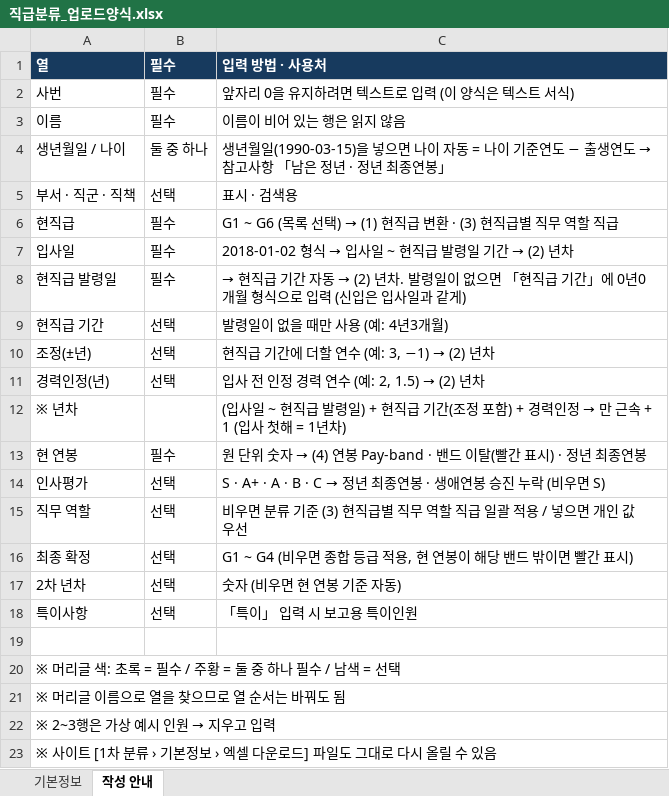
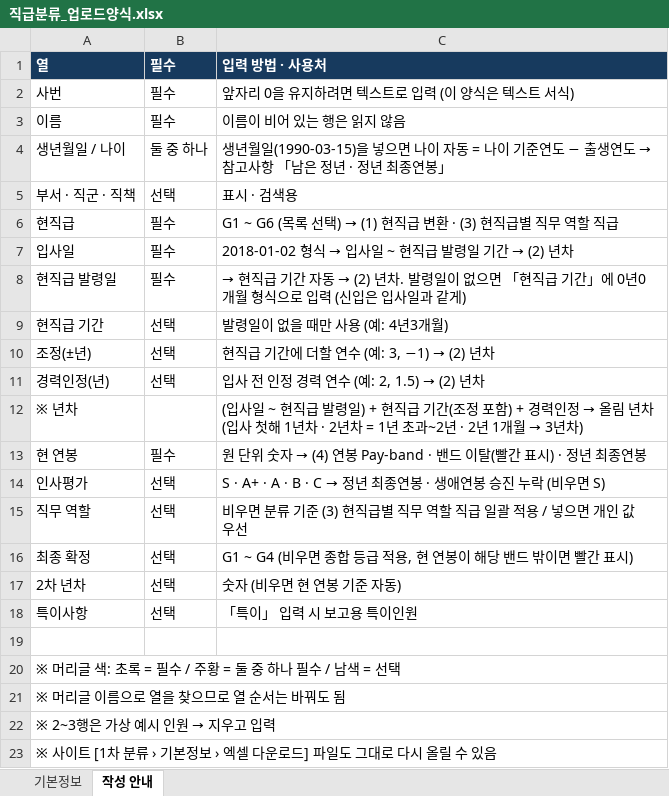
Before and after one commit to chosw9187-source/30agro, an Excel workbook: tools/grade2/직급분류_업로드양식.xlsx, sheet 작성 안내, drawn as a sheet; values as stored, in another font and other column widths than the file's, no borders; the diff names each change by its address in the sheet, - before the commit and + after, or states it on an @@ line.

```diff
--- a/tools/grade2/직급분류_업로드양식.xlsx (sheet 작성 안내)
+++ b/tools/grade2/직급분류_업로드양식.xlsx (sheet 작성 안내)
@@ C12: …인정 → 만 근속 + 1 (입사 첫해 = 1년차) → …인정 → 올림 년차 (입사 첫해 1년차 · 2년차 = 1년 초과~2년 · 2년 1개월 → 3년차) @@
```
Also changed, not shown: 4 other files.
